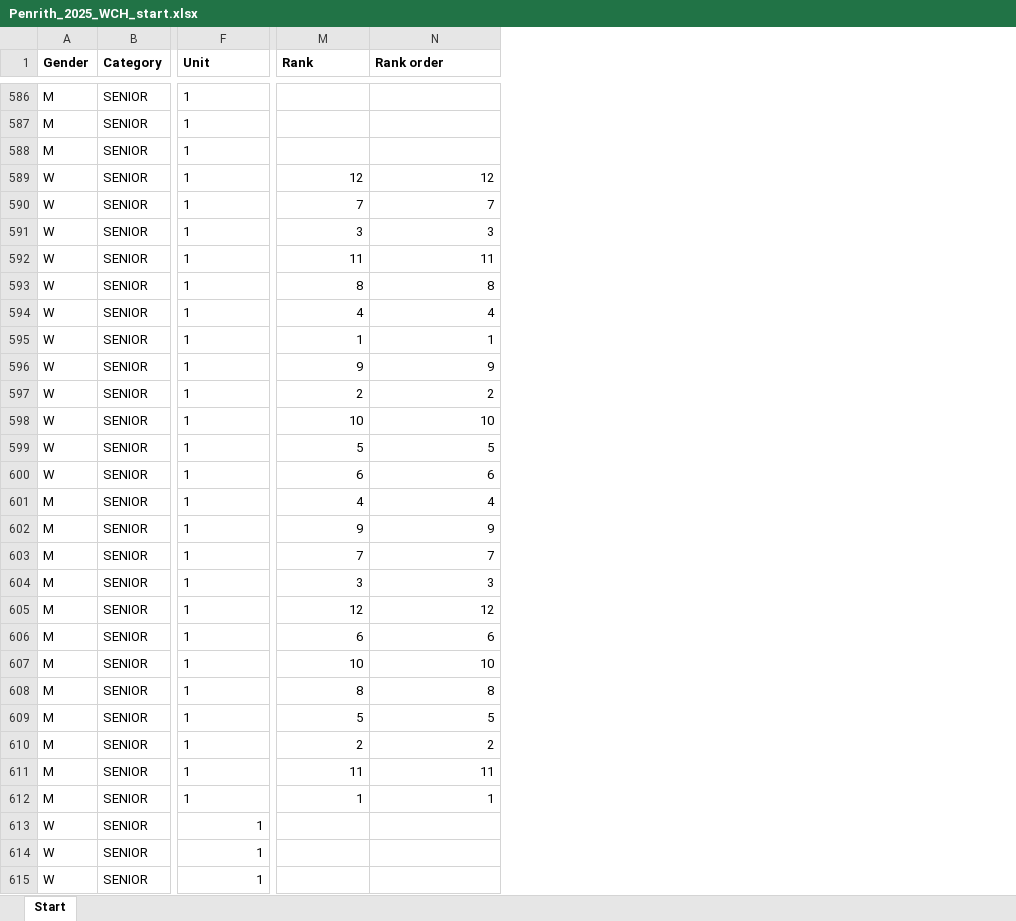
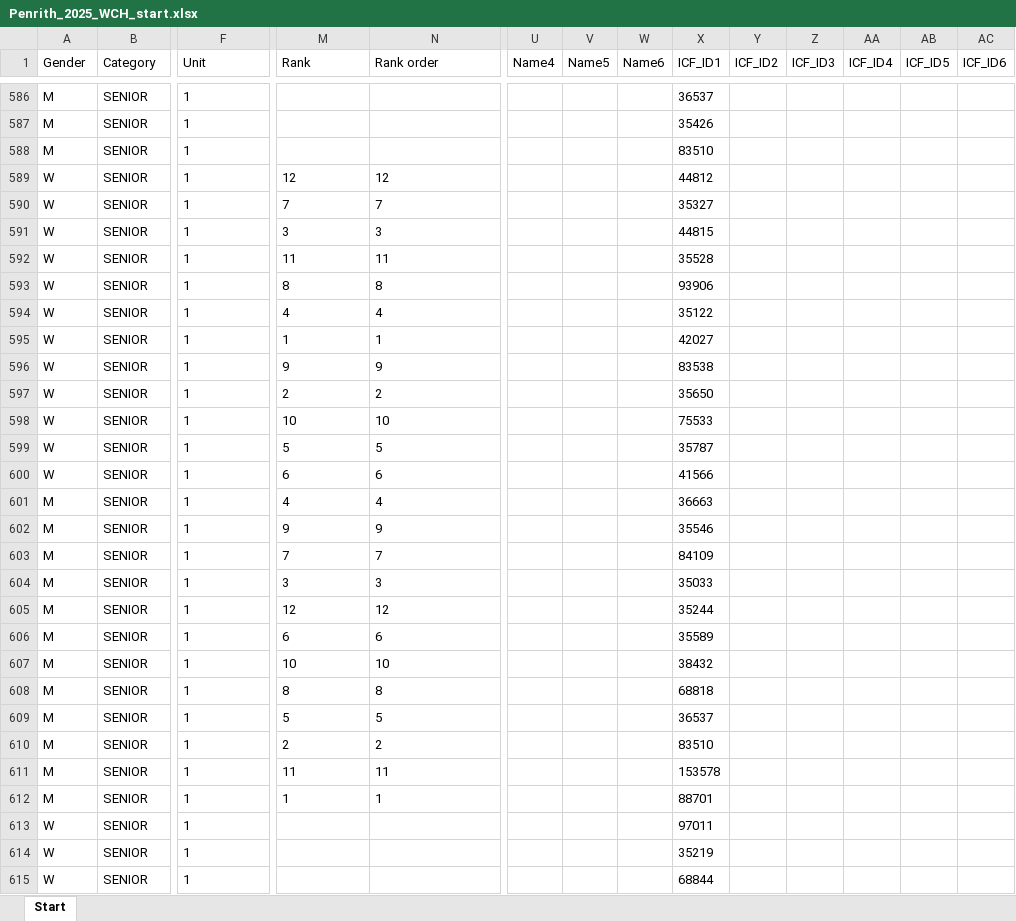
Before and after one commit to kenderfoka/race-sheets, an Excel workbook: events/Penrith_2025_WCH/Penrith_2025_WCH_start.xlsx, sheet Start, drawn as a sheet; only a part is shown, gaps mark what is left out; values as stored, in another font and other column widths than the file's, no borders; the diff covers the shown part only; the diff names each change by its address in the sheet, - before the commit and + after, or states it on an @@ line.

Commit message:
Publish Augsburg_2026_WC, Penrith_2025_WCH

```diff
--- a/events/Penrith_2025_WCH/Penrith_2025_WCH_start.xlsx (sheet Start)
+++ b/events/Penrith_2025_WCH/Penrith_2025_WCH_start.xlsx (sheet Start)
+column U (Name4), empty
+column V (Name5), empty
+column W (Name6), empty
+column X (ICF_ID1), rows 586-615: 36537 | 35426 | 83510 | 44812 | 35327 | 44815 | 35528 | 93906 | 35122 | 42027 | 83538 | 35650 | 75533 | 35787 | 41566 | 36663 | 35546 | 84109 | 35033 | 35244 | 35589 | 38432 | 68818 | 36537 | 83510 | 153578 | 88701 | 97011 | 35219 | 68844
+column Y (ICF_ID2), empty
+column Z (ICF_ID3), empty
+column AA (ICF_ID4), empty
+column AB (ICF_ID5), empty
+column AC (ICF_ID6), empty
-A1:N1 bold: on
+A1:N1 bold: off
-M589:N612 alignment: right
+M589:N612 alignment: left
-F613:F615 alignment: right
+F613:F615 alignment: left
```
Also changed, not shown: cell formats elsewhere in this sheet, events/Augsburg_2026_WC/Augsburg_2026_WC_start.xlsx, 3 other files.
